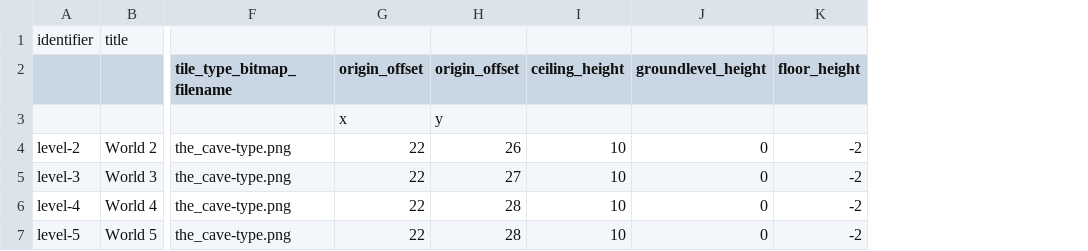
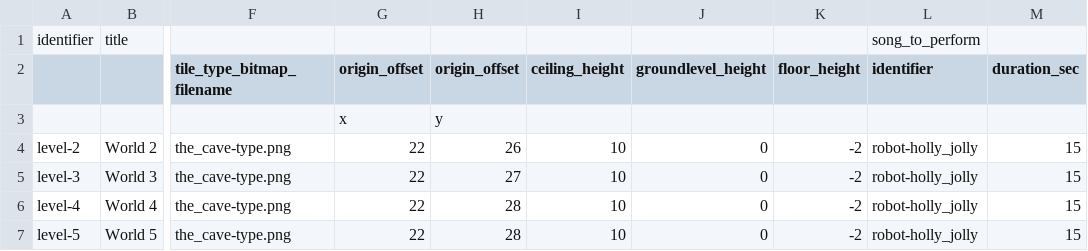
Before and after one commit to MarkOates/Krampus2023-Robieo, a CSV file: bin/data/levels/universe.csv, drawn as a sheet; only a part is shown, gaps mark what is left out; the diff names each change by its address in the sheet, - before the commit and + after, or states it on an @@ line.

Commit message:
* Finish loading and testing each field from CSVToLevelLoader

```diff
--- a/bin/data/levels/universe.csv
+++ b/bin/data/levels/universe.csv
+column L (identifier), row 1: song_to_perform; rows 4-7: all robot-holly_jolly
+column M (duration_sec), rows 4-7: all 15
```
Also changed, not shown: 3 other files.
